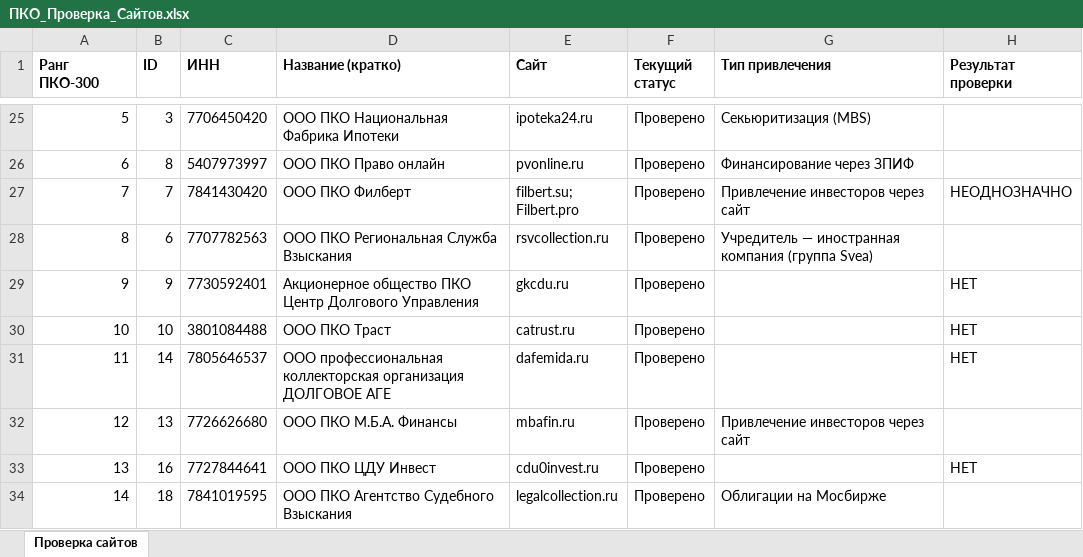
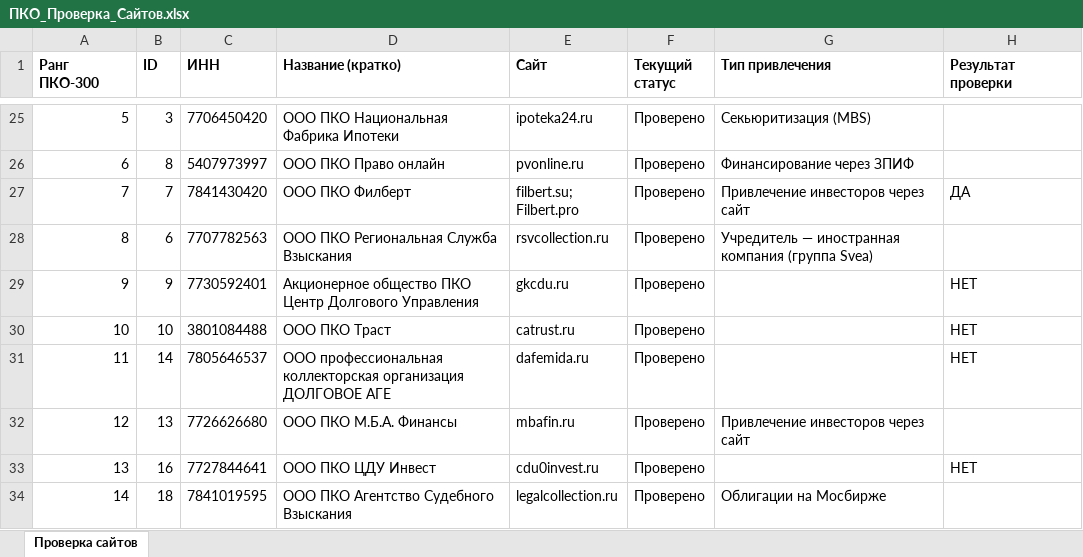
Before and after one commit to pinyaevavaleria-ai/pko-database, an Excel workbook: data/ПКО_Проверка_Сайтов.xlsx, sheet Проверка сайтов, drawn as a sheet; only a part is shown, gaps mark what is left out; values as stored, in another font and other column widths than the file's, no borders; the diff names each change by its address in the sheet, - before the commit and + after, or states it on an @@ line.

```diff
--- a/data/ПКО_Проверка_Сайтов.xlsx (sheet Проверка сайтов)
+++ b/data/ПКО_Проверка_Сайтов.xlsx (sheet Проверка сайтов)
-H27 (Результат проверки): НЕОДНОЗНАЧНО
+H27 (Результат проверки): ДА
```
